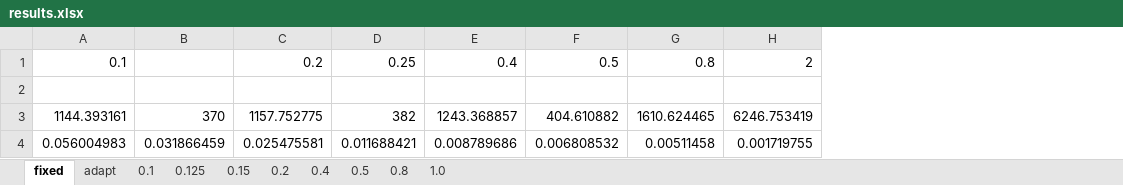
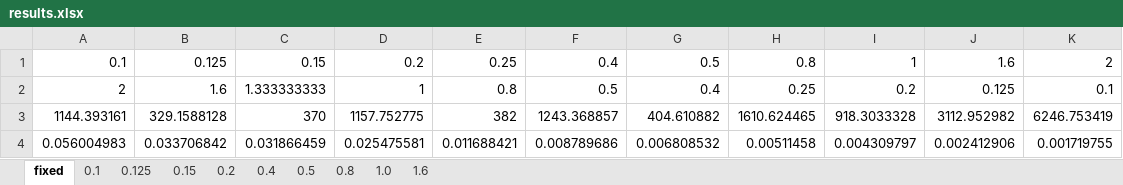
Before and after one commit to mc4117/adapt_utils, an Excel workbook: test_cases/trench_slant/results.xlsx, sheet fixed, drawn as a sheet; values as stored, in another font and other column widths than the file's, no borders; addresses are those after the commit; the diff names each change by its address in the sheet, - before the commit and + after, or states it on an @@ line.

```diff
--- a/test_cases/trench_slant/results.xlsx (sheet fixed)
+++ b/test_cases/trench_slant/results.xlsx (sheet fixed)
-sheet tab: adapt
+sheet tab: 1.6
+column B, rows 1-4: 0.125 | 1.6 | 329.1588128 | 0.033706842
+column I, rows 1-4: 1 | 0.2 | 918.3033328 | 0.004309797
+column J, rows 1-4: 1.6 | 0.125 | 3112.952982 | 0.002412906
-C1: (empty)
+C1: 0.15
-row 2: (empty)
+row 2: 2 | 1.6 | 1.333333333 | 1 | 0.8 | 0.5 | 0.4 | 0.25 | 0.2 | 0.125 | 0.1
```
Also changed, not shown: sheet 0.4, sheet 0.125, sheet 0.8, sheet 1.0, sheet 0.2, sheet 0.1, 1 more sheet, formulas that keep their value, test_cases/trench_sed_model/adapt_output.xlsx, 21 other files.
